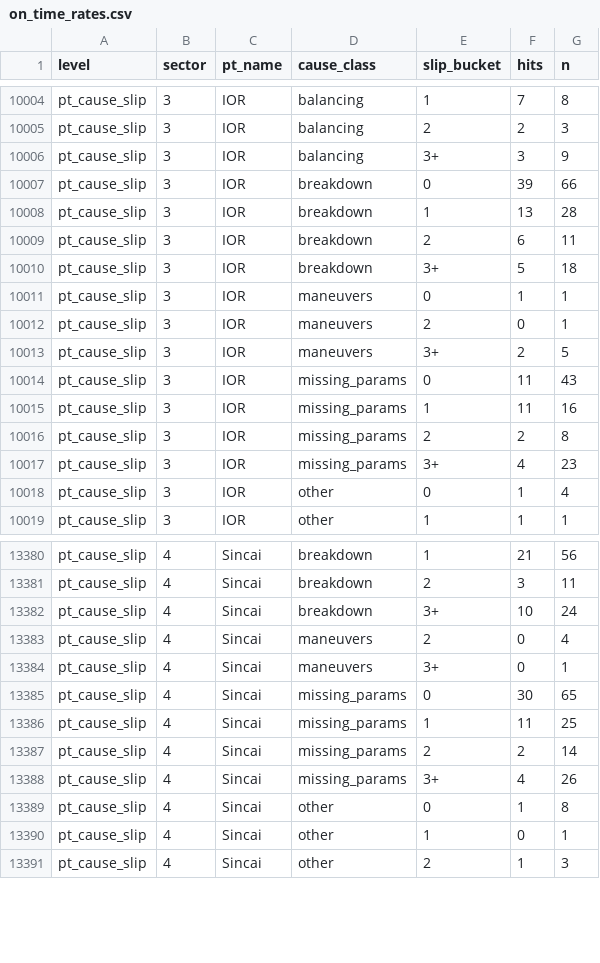
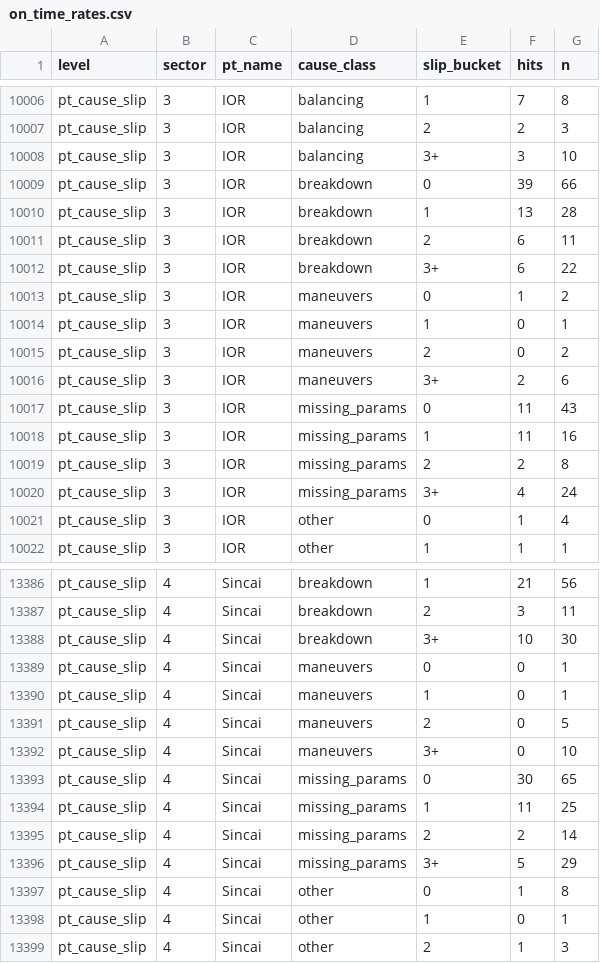
Before and after one commit to FlorinPopaCodes/termoficare-data, a CSV file: data/derived/on_time_rates.csv, drawn as a sheet; only a part is shown, gaps mark what is left out; the diff covers the shown part only.

```diff
--- a/data/derived/on_time_rates.csv
+++ b/data/derived/on_time_rates.csv
@@ -10005,3 +10007,3 @@ pt_cause_slip,3,IOR,balancing,1,7,8
 pt_cause_slip,3,IOR,balancing,2,2,3
-pt_cause_slip,3,IOR,balancing,3+,3,9
+pt_cause_slip,3,IOR,balancing,3+,3,10
 pt_cause_slip,3,IOR,breakdown,0,39,66
@@ -10009,6 +10011,7 @@ pt_cause_slip,3,IOR,breakdown,1,13,28
 pt_cause_slip,3,IOR,breakdown,2,6,11
-pt_cause_slip,3,IOR,breakdown,3+,5,18
-pt_cause_slip,3,IOR,maneuvers,0,1,1
-pt_cause_slip,3,IOR,maneuvers,2,0,1
-pt_cause_slip,3,IOR,maneuvers,3+,2,5
+pt_cause_slip,3,IOR,breakdown,3+,6,22
+pt_cause_slip,3,IOR,maneuvers,0,1,2
+pt_cause_slip,3,IOR,maneuvers,1,0,1
+pt_cause_slip,3,IOR,maneuvers,2,0,2
+pt_cause_slip,3,IOR,maneuvers,3+,2,6
 pt_cause_slip,3,IOR,missing_params,0,11,43
@@ -10016,3 +10019,3 @@ pt_cause_slip,3,IOR,missing_params,1,11,16
 pt_cause_slip,3,IOR,missing_params,2,2,8
-pt_cause_slip,3,IOR,missing_params,3+,4,23
+pt_cause_slip,3,IOR,missing_params,3+,4,24
 pt_cause_slip,3,IOR,other,0,1,4
@@ -13381,5 +13387,7 @@ pt_cause_slip,4,Sincai,breakdown,1,21,56
 pt_cause_slip,4,Sincai,breakdown,2,3,11
-pt_cause_slip,4,Sincai,breakdown,3+,10,24
-pt_cause_slip,4,Sincai,maneuvers,2,0,4
-pt_cause_slip,4,Sincai,maneuvers,3+,0,1
+pt_cause_slip,4,Sincai,breakdown,3+,10,30
+pt_cause_slip,4,Sincai,maneuvers,0,0,1
+pt_cause_slip,4,Sincai,maneuvers,1,0,1
+pt_cause_slip,4,Sincai,maneuvers,2,0,5
+pt_cause_slip,4,Sincai,maneuvers,3+,0,10
 pt_cause_slip,4,Sincai,missing_params,0,30,65
@@ -13387,3 +13395,3 @@ pt_cause_slip,4,Sincai,missing_params,1,11,25
 pt_cause_slip,4,Sincai,missing_params,2,2,14
-pt_cause_slip,4,Sincai,missing_params,3+,4,26
+pt_cause_slip,4,Sincai,missing_params,3+,5,29
 pt_cause_slip,4,Sincai,other,0,1,8
```
Also changed, not shown: 5 added rows and 78 edited cells elsewhere in this file, data/derived/active_episodes.csv, 4 other files.
